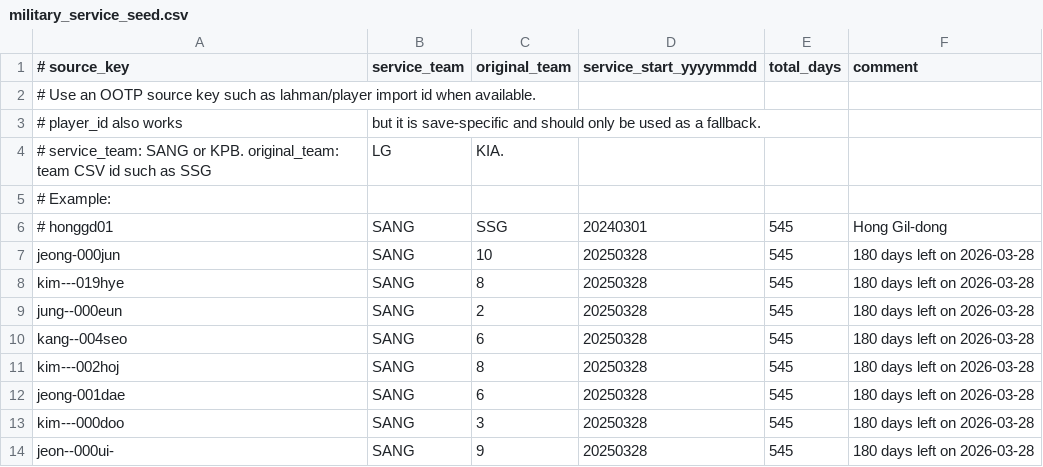
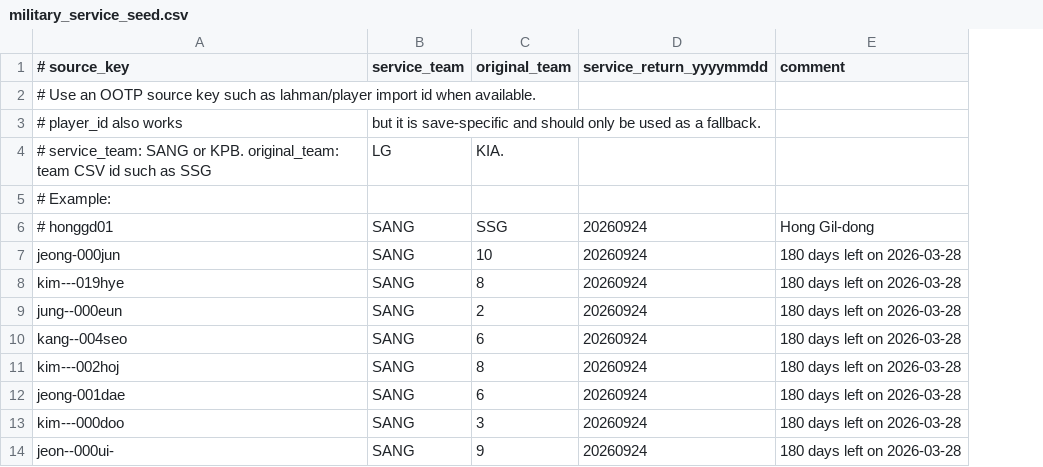
Before and after one commit to lebronisbest623/OOTP27_Ultimate_KBO_Mod_Test, a CSV file: military_service_seed.csv, drawn as a sheet; removed rows and columns are numbered as before the commit, all else as after; the diff names each change by its address in the sheet, - before the commit and + after, or states it on an @@ line.

Commit message:
Stabilize KBO military and foreign hooks

```diff
--- a/military_service_seed.csv
+++ b/military_service_seed.csv
-column D (service_start_yyyymmdd), rows 6-14: 20240301 | 20250328 | 20250328 | 20250328 | 20250328 | 20250328 | 20250328 | 20250328 | 20250328
-column E (total_days), rows 6-14: all 545
+column D (service_return_yyyymmdd), rows 6-14: all 20260924
```
Also changed, not shown: 10 other files.
